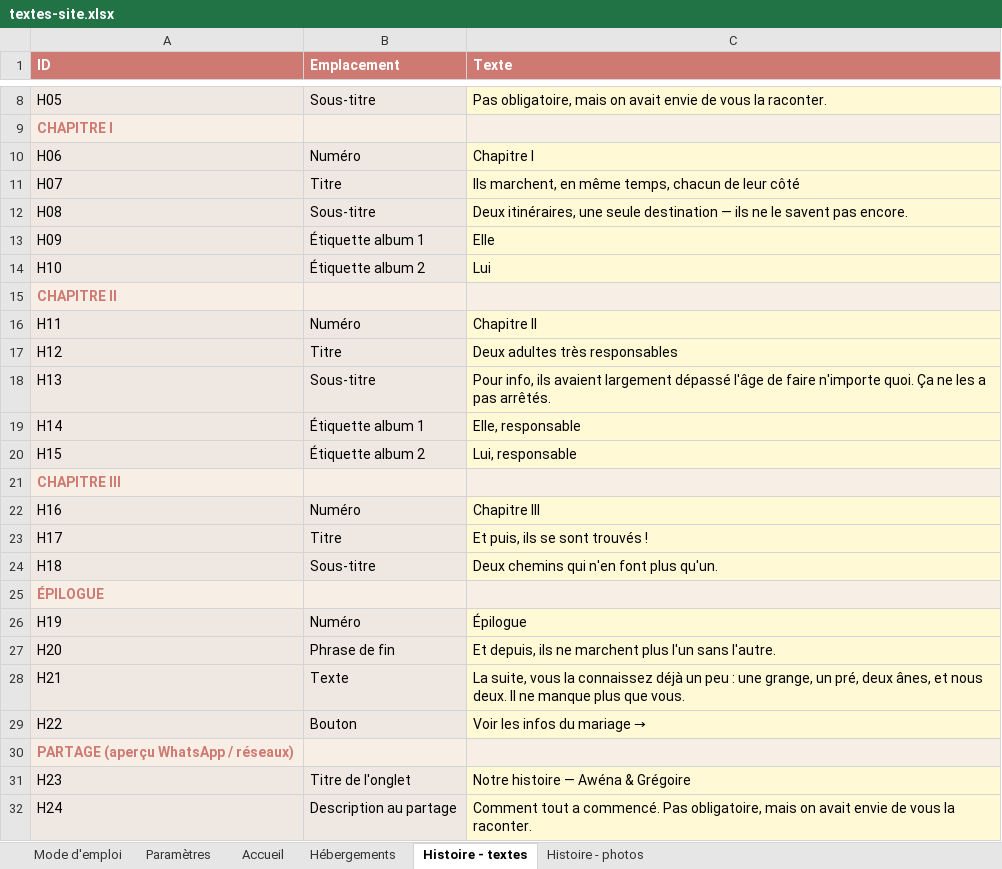
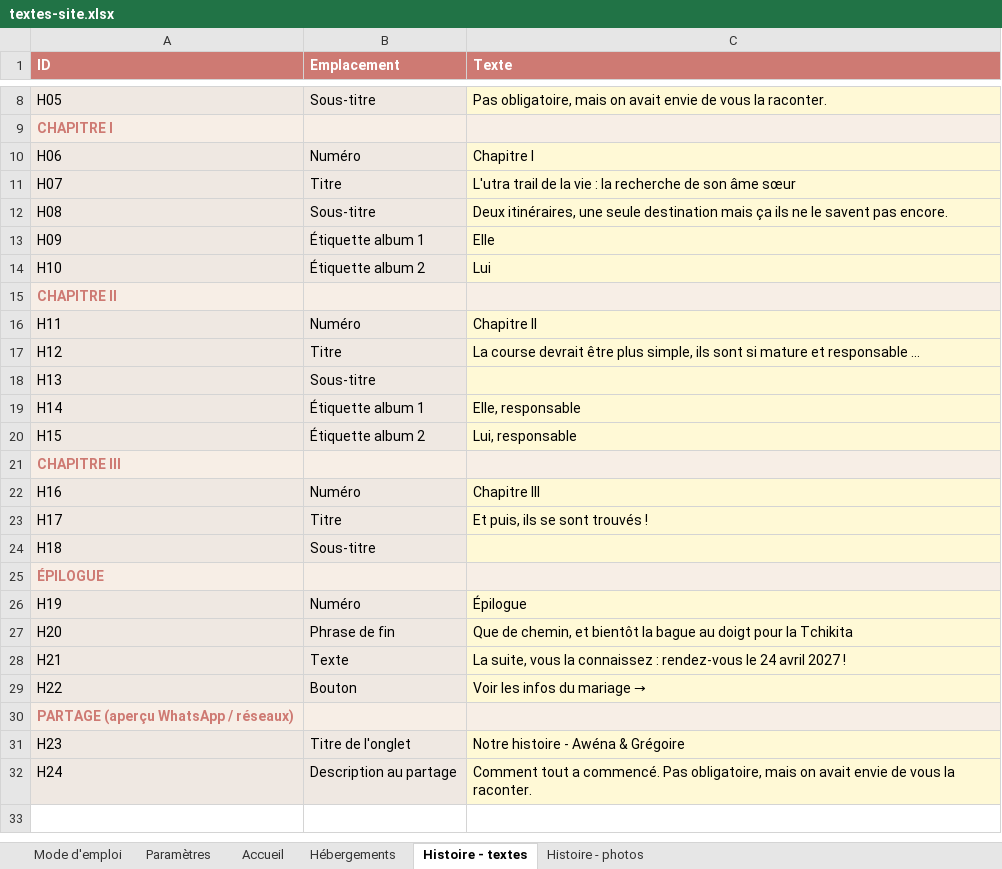
Before and after one commit to Aldaiaur/mariage-en-terre-du-milieu, an Excel workbook: textes-site.xlsx, sheet Histoire - textes, drawn as a sheet; only a part is shown, gaps mark what is left out; values as stored, in another font and other column widths than the file's, no borders; the diff names each change by its address in the sheet, - before the commit and + after, or states it on an @@ line.

```diff
--- a/textes-site.xlsx (sheet Histoire - textes)
+++ b/textes-site.xlsx (sheet Histoire - textes)
-C11 (Texte): Ils marchent, en même temps, chacun de leur côté
+C11 (Texte): L'utra trail de la vie : la recherche de son âme sœur
-C12 (Texte): …seule destination — ils ne…
+C12 (Texte): …seule destination mais ça ils ne…
-C17 (Texte): Deux adultes très responsables
+C17 (Texte): La course devrait être plus simple, ils sont si mature et responsable …
-C18 (Texte): Pour info, ils avaient largement dépassé l'âge de faire n'importe quoi. Ça ne les a pas arrêtés.
+C18 (Texte): (empty)
-C24 (Texte): Deux chemins qui n'en font plus qu'un.
+C24 (Texte): (empty)
-C27 (Texte): Et depuis, ils ne marchent plus l'un sans l'autre.
+C27 (Texte): Que de chemin, et bientôt la bague au doigt pour la Tchikita
-C28 (Texte): …la connaissez déjà un peu : une grange, un pré, deux ânes, et nous deux. Il ne manque plus que vous.
+C28 (Texte): …la connaissez : rendez-vous le 24 avril 2027 !
-C31 (Texte): Notre histoire — Awéna & Grégoire
+C31 (Texte): Notre histoire - Awéna & Grégoire
```
Also changed, not shown: sheet Histoire - photos, sheet Accueil, sheet Hébergements, 15 other files.
